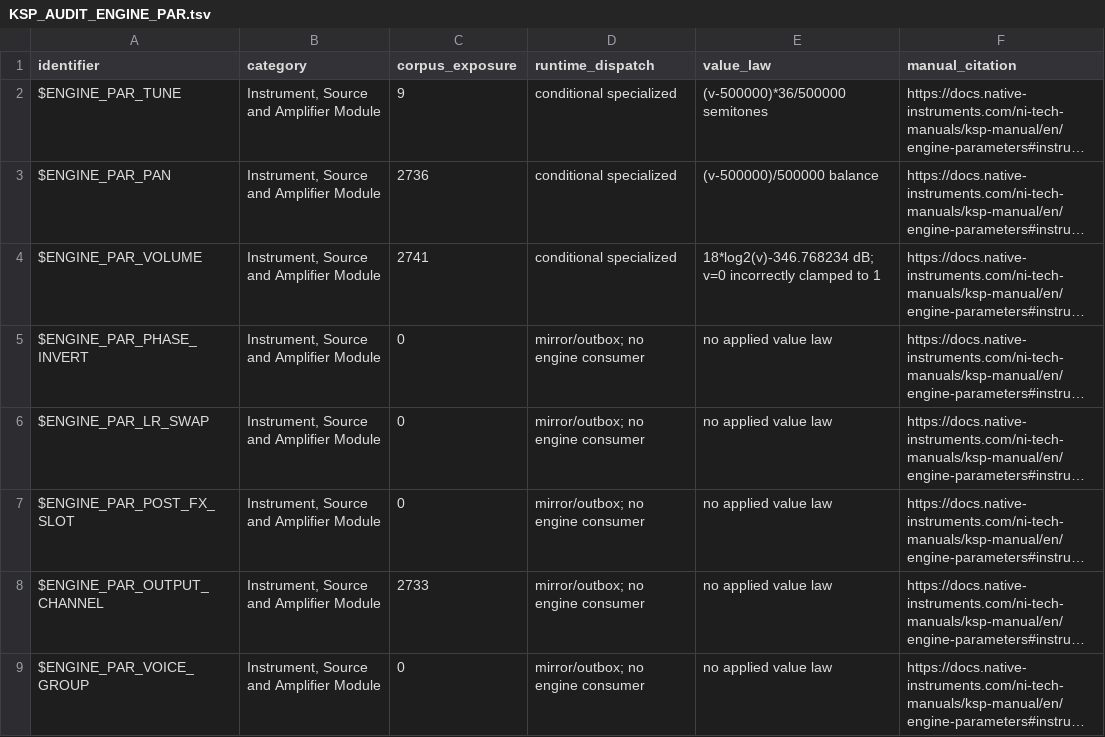
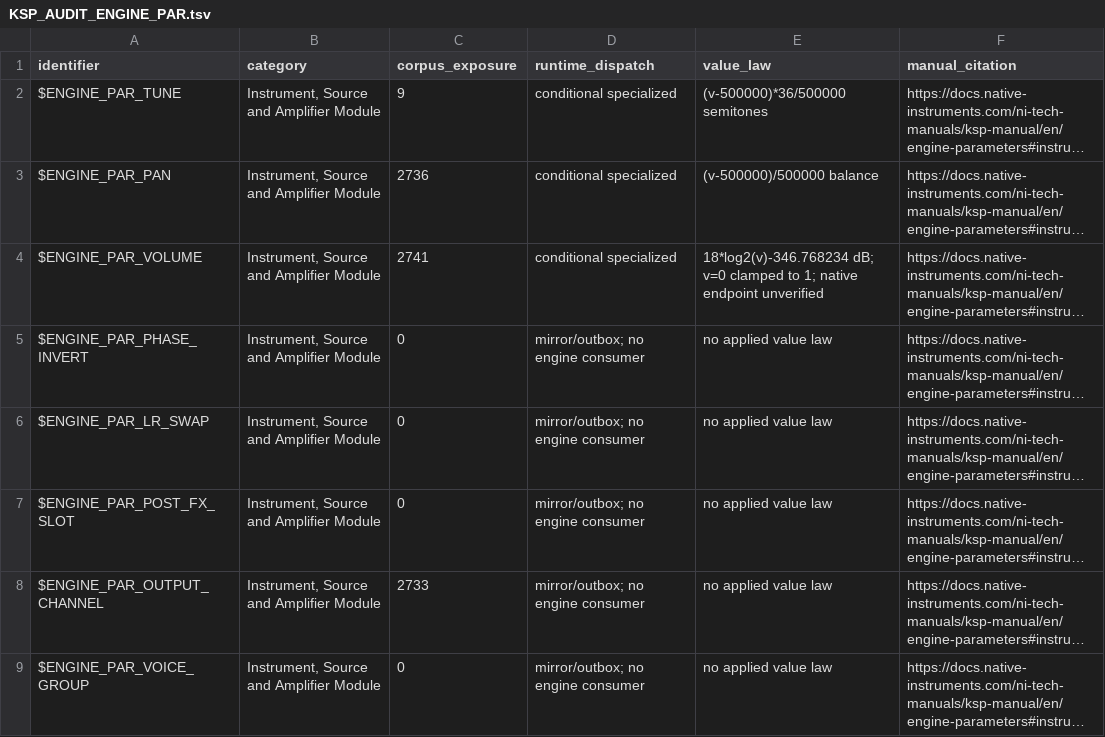
Before and after one commit to DerpcatMusic/KONTRA, a TSV file: docs/architecture-v2/KSP_AUDIT_ENGINE_PAR.tsv, drawn as a sheet; only a part is shown; long unchanged cells end in …; the diff names each change by its address in the sheet, - before the commit and + after, or states it on an @@ line.

```diff
--- a/docs/architecture-v2/KSP_AUDIT_ENGINE_PAR.tsv
+++ b/docs/architecture-v2/KSP_AUDIT_ENGINE_PAR.tsv
-E4 (value_law): …dB; v=0 incorrectly clamped to 1
+E4 (value_law): …dB; v=0 clamped to 1; native endpoint unverified
```
Also changed, not shown: 2 other files.
